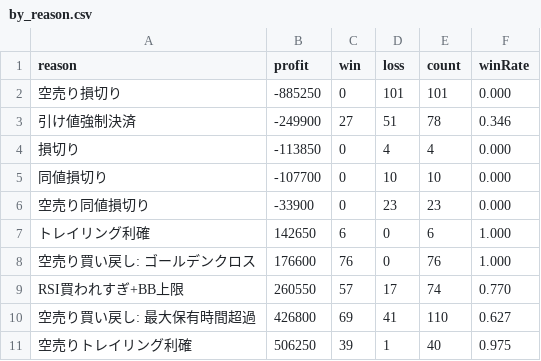
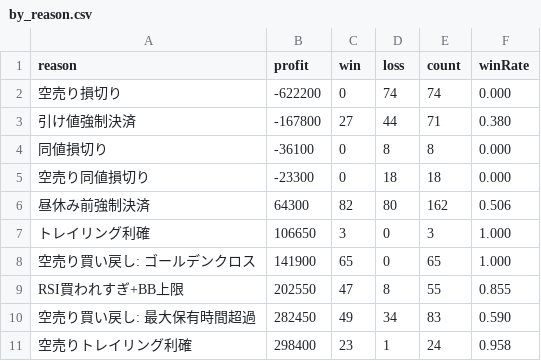
Before and after one commit to Rie-gogo/stock-alert-app, a CSV file: analysis/jq_out/by_reason.csv, drawn as a sheet.

```diff
--- a/analysis/jq_out/by_reason.csv
+++ b/analysis/jq_out/by_reason.csv
@@ -1,11 +1,11 @@
 reason,profit,win,loss,count,winRate
-"空売り損切り",-885250,0,101,101,0.000
-"引け値強制決済",-249900,27,51,78,0.346
-"損切り",-113850,0,4,4,0.000
-"同値損切り",-107700,0,10,10,0.000
-"空売り同値損切り",-33900,0,23,23,0.000
-"トレイリング利確",142650,6,0,6,1.000
-"空売り買い戻し: ゴールデンクロス",176600,76,0,76,1.000
-"RSI買われすぎ+BB上限",260550,57,17,74,0.770
-"空売り買い戻し: 最大保有時間超過",426800,69,41,110,0.627
-"空売りトレイリング利確",506250,39,1,40,0.975
+"空売り損切り",-622200,0,74,74,0.000
+"引け値強制決済",-167800,27,44,71,0.380
+"同値損切り",-36100,0,8,8,0.000
+"空売り同値損切り",-23300,0,18,18,0.000
+"昼休み前強制決済",64300,82,80,162,0.506
+"トレイリング利確",106650,3,0,3,1.000
+"空売り買い戻し: ゴールデンクロス",141900,65,0,65,1.000
+"RSI買われすぎ+BB上限",202550,47,8,55,0.855
+"空売り買い戻し: 最大保有時間超過",282450,49,34,83,0.590
+"空売りトレイリング利確",298400,23,1,24,0.958
```
Also changed, not shown: analysis/jq_out/by_symbol.csv, analysis/jq_out/daily.csv, 5 other files.
